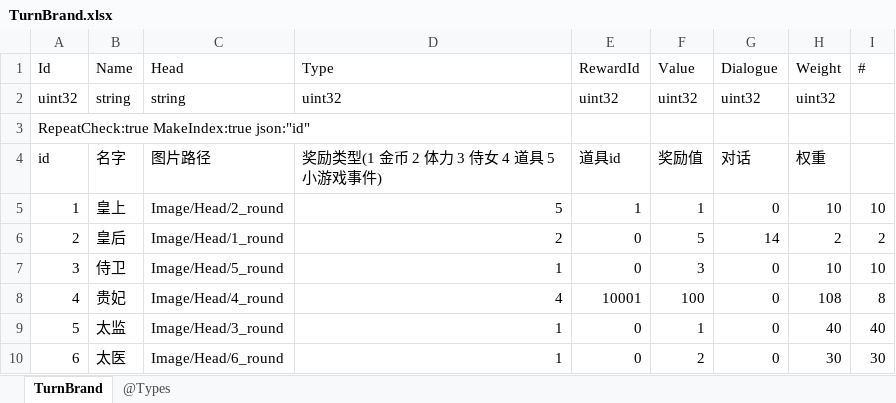
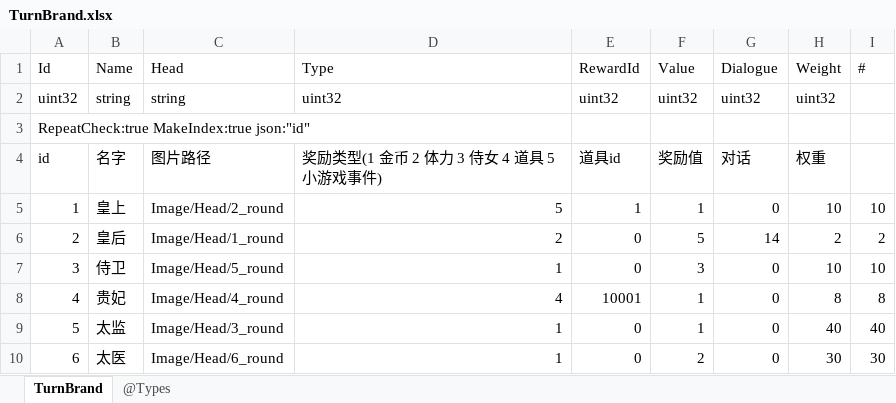
Before and after one commit to gaozhengshuang/familyfight, an Excel workbook: docs/excel/TurnBrand.xlsx, sheet TurnBrand, drawn as a sheet; values as stored, in another font and other column widths than the file's, no borders; the diff names each change by its address in the sheet, - before the commit and + after, or states it on an @@ line.

Commit message:
表格提交

```diff
--- a/docs/excel/TurnBrand.xlsx (sheet TurnBrand)
+++ b/docs/excel/TurnBrand.xlsx (sheet TurnBrand)
-F8 (Value): 100
+F8 (Value): 1
-H8 (Weight): 108
+H8 (Weight): 8
```
